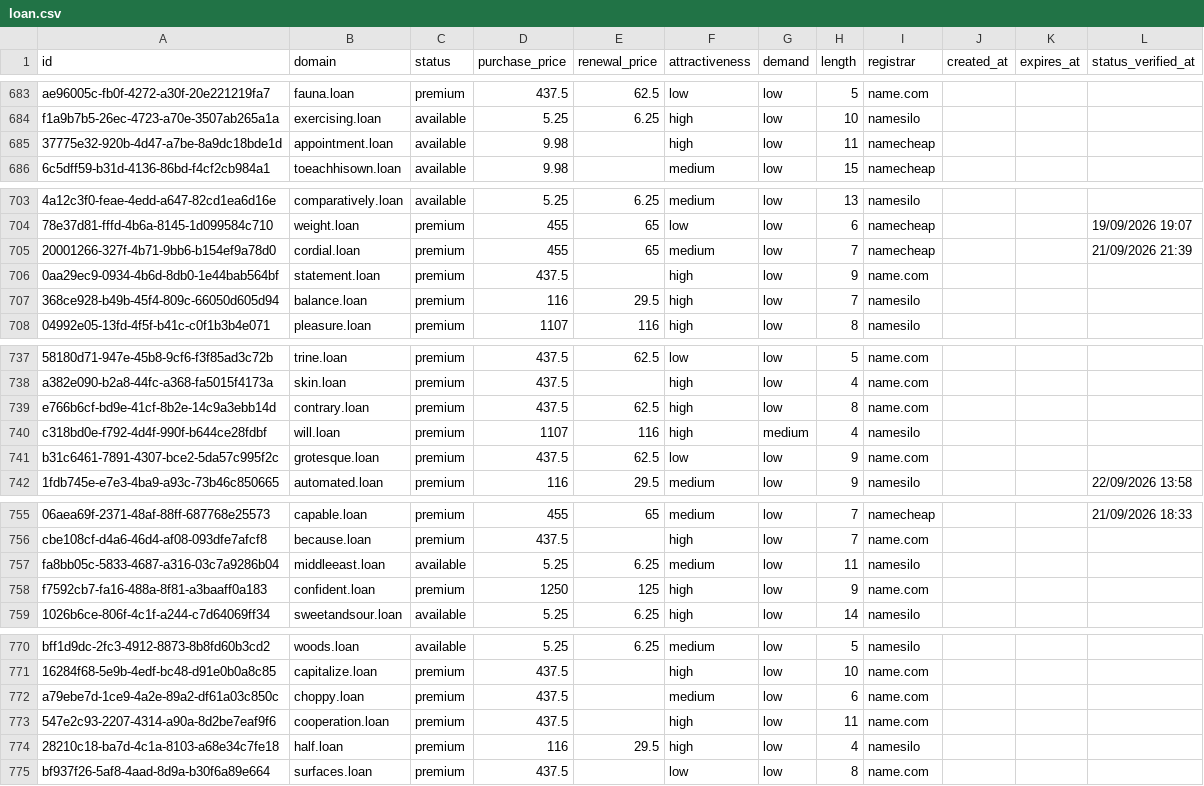
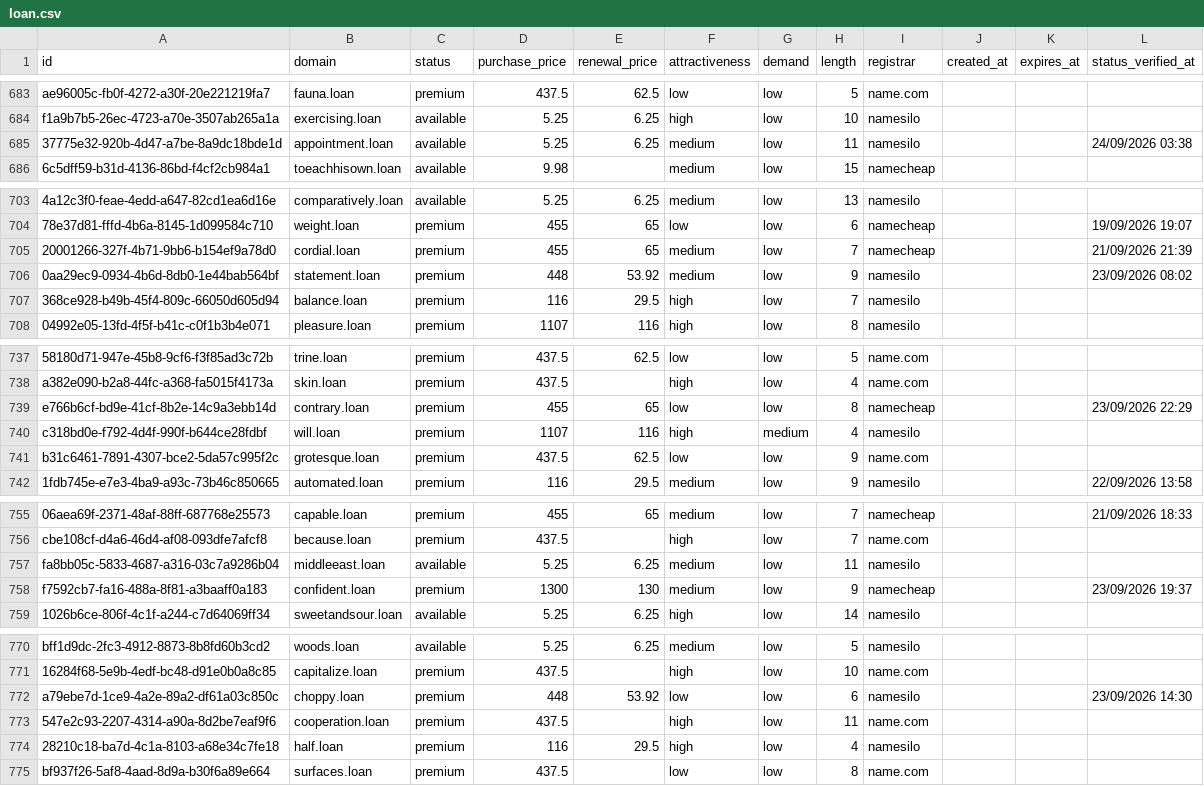
Before and after one commit to UniqueDomains/loan-oneword-domains, a CSV file: loan.csv, drawn as a sheet; only a part is shown, gaps mark what is left out; the diff covers the shown part only; the diff names each change by its address in the sheet, - before the commit and + after, or states it on an @@ line.

```diff
--- a/loan.csv
+++ b/loan.csv
-D685 (purchase_price): 9.98
+D685 (purchase_price): 5.25
-E685 (renewal_price): (empty)
+E685 (renewal_price): 6.25
-F685 (attractiveness): high
+F685 (attractiveness): medium
-I685 (registrar): namecheap
+I685 (registrar): namesilo
-L685 (status_verified_at): (empty)
+L685 (status_verified_at): 24/09/2026 03:38
-D706 (purchase_price): 437.5
+D706 (purchase_price): 448
-E706 (renewal_price): (empty)
+E706 (renewal_price): 53.92
-F706 (attractiveness): high
+F706 (attractiveness): medium
-I706 (registrar): name.com
+I706 (registrar): namesilo
-L706 (status_verified_at): (empty)
+L706 (status_verified_at): 23/09/2026 08:02
-D739 (purchase_price): 437.5
+D739 (purchase_price): 455
-E739 (renewal_price): 62.5
+E739 (renewal_price): 65
-F739 (attractiveness): high
+F739 (attractiveness): low
-I739 (registrar): name.com
+I739 (registrar): namecheap
-L739 (status_verified_at): (empty)
+L739 (status_verified_at): 23/09/2026 22:29
-D758 (purchase_price): 1250
+D758 (purchase_price): 1300
-E758 (renewal_price): 125
+E758 (renewal_price): 130
-F758 (attractiveness): high
+F758 (attractiveness): medium
-I758 (registrar): name.com
+I758 (registrar): namecheap
-L758 (status_verified_at): (empty)
+L758 (status_verified_at): 23/09/2026 19:37
-D772 (purchase_price): 437.5
+D772 (purchase_price): 448
-E772 (renewal_price): (empty)
+E772 (renewal_price): 53.92
-F772 (attractiveness): medium
+F772 (attractiveness): low
-I772 (registrar): name.com
+I772 (registrar): namesilo
-L772 (status_verified_at): (empty)
+L772 (status_verified_at): 23/09/2026 14:30
```
Also changed, not shown: 1 added row, 1 removed row and 80 edited cells elsewhere in this file, 4 other files.
